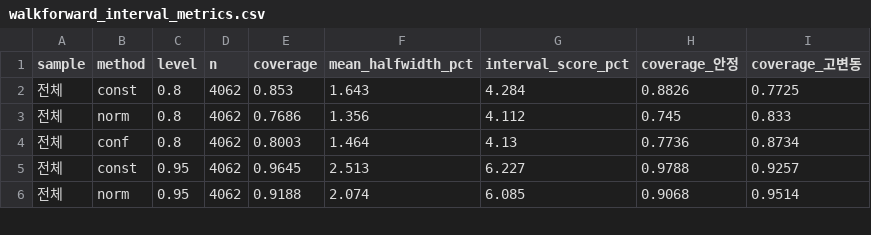
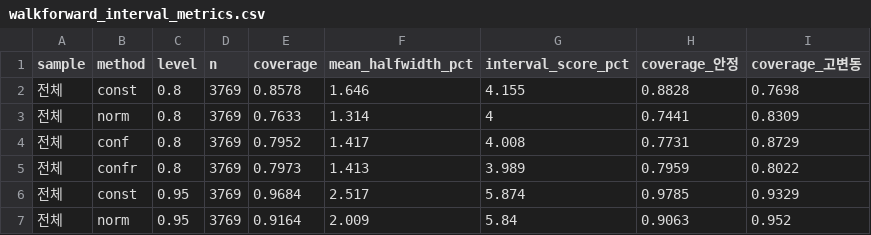
Before and after one commit to justleej/exchange_research, a CSV file: analysis/results_walkforward/walkforward_interval_metrics.csv, drawn as a sheet; only a part is shown; the diff covers the shown part only.

```diff
--- a/analysis/results_walkforward/walkforward_interval_metrics.csv
+++ b/analysis/results_walkforward/walkforward_interval_metrics.csv
@@ -1,6 +1,7 @@
 sample,method,level,n,coverage,mean_halfwidth_pct,interval_score_pct,coverage_안정,coverage_고변동
-전체,const,0.8,4062,0.853,1.643,4.284,0.8826,0.7725
-전체,norm,0.8,4062,0.7686,1.356,4.112,0.745,0.833
-전체,conf,0.8,4062,0.8003,1.464,4.13,0.7736,0.8734
-전체,const,0.95,4062,0.9645,2.513,6.227,0.9788,0.9257
-전체,norm,0.95,4062,0.9188,2.074,6.085,0.9068,0.9514
+전체,const,0.8,3769,0.8578,1.646,4.155,0.8828,0.7698
+전체,norm,0.8,3769,0.7633,1.314,4,0.7441,0.8309
+전체,conf,0.8,3769,0.7952,1.417,4.008,0.7731,0.8729
+전체,confr,0.8,3769,0.7973,1.413,3.989,0.7959,0.8022
+전체,const,0.95,3769,0.9684,2.517,5.874,0.9785,0.9329
+전체,norm,0.95,3769,0.9164,2.009,5.84,0.9063,0.952
```
Also changed, not shown: 3 added rows and 34 edited cells elsewhere in this file, analysis/results_walkforward/walkforward_point_metrics.csv, 4 other files.
